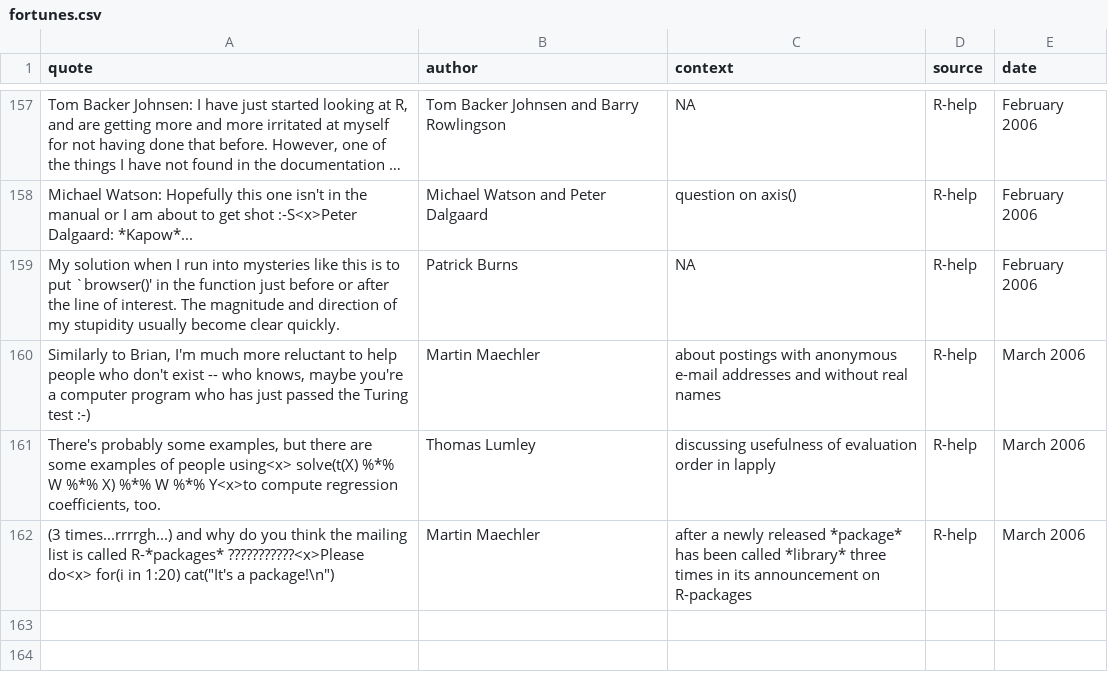
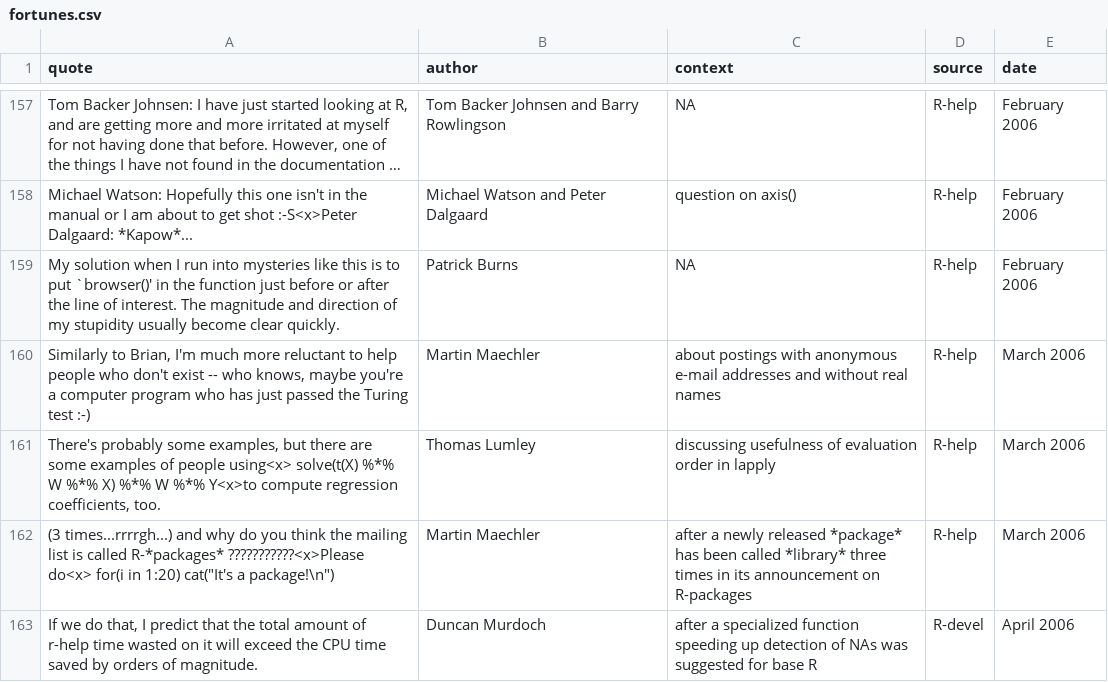
Before and after one commit to r-forge/fortunes, a CSV file: trunk/inst/fortunes/fortunes.csv, drawn as a sheet; only a part is shown, gaps mark what is left out; long unchanged cells end in ….

Commit message:
git-svn-id: svn://svn.r-forge.r-project.org/svnroot/fortunes@168 edb9625f-4e0d-4859-8d74-9fd3b1da38cb

```diff
--- a/trunk/inst/fortunes/fortunes.csv
+++ b/trunk/inst/fortunes/fortunes.csv
@@ -162 +162,2 @@ There's probably some examples, but there are some examples of people using<x>
 "(3 times...rrrrgh...) and why do you think the mailing list is called R-*packages* ???????????<x>Please do<x>  for(i in 1:20) cat(""It's a package!\n"")";Martin Maechler;after a newly released *package* has been called *library* three times in its announcement on R-packages;R-help;March 2006
+If we do that, I predict that the total amount of r-help time wasted on it will exceed the CPU time saved by orders of magnitude.;Duncan Murdoch;after a specialized function speeding up detection of NAs was suggested for base R;R-devel;April 2006
```
